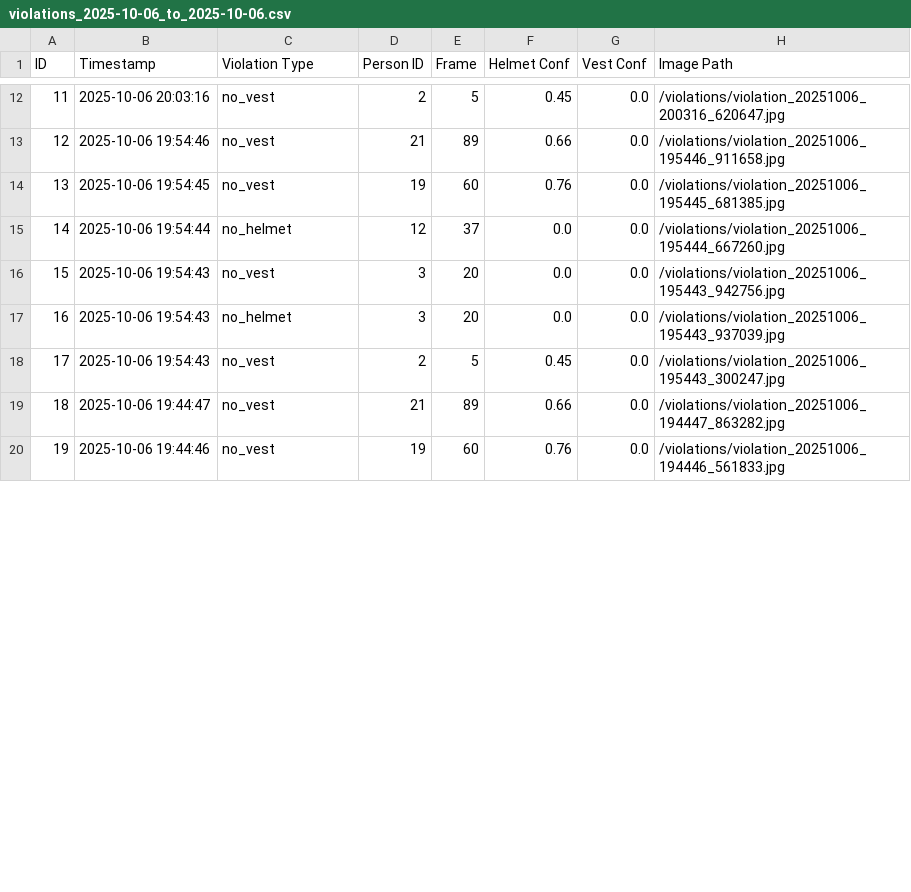
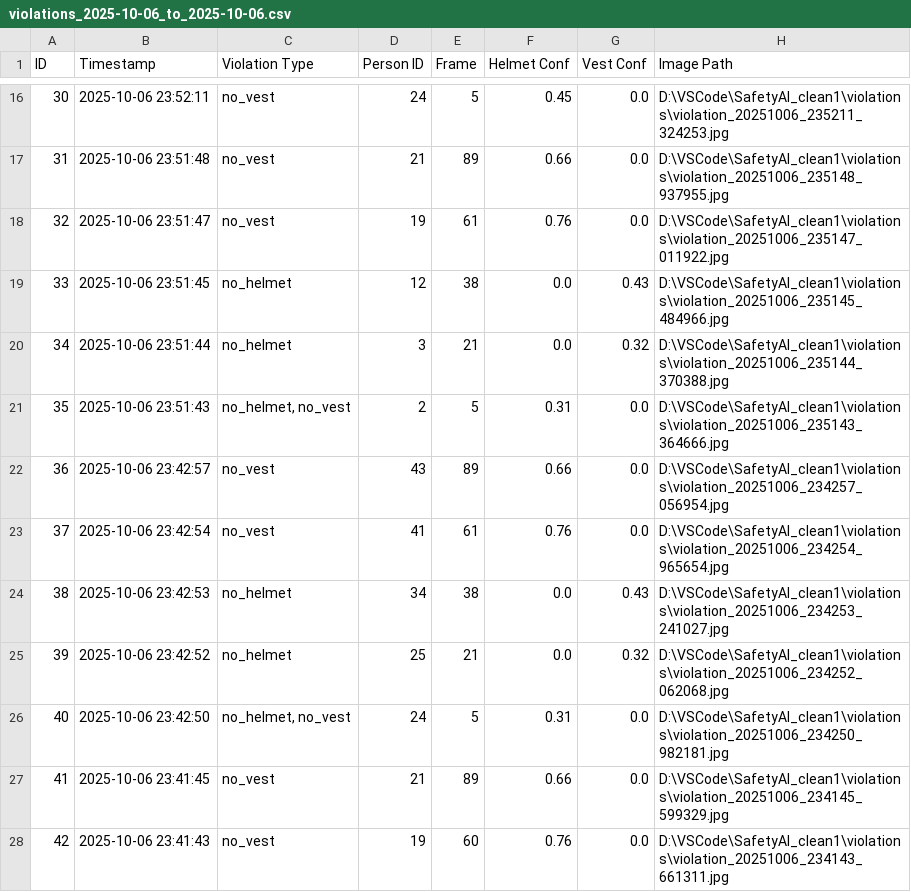
Before and after one commit to vinayykkumar/SafetyEye-AI-Powered-Workplace-Occupancy-Safety-Monitor_Infosys_internship-Aug-2025, a CSV file: dashboard/temp_uploads/violations_2025-10-06_to_2025-10-06.csv, drawn as a sheet; only a part is shown, gaps mark what is left out; removed rows and columns are numbered as before the commit, all else as after; the diff covers the shown part only; the diff names each change by its address in the sheet, - before the commit and + after, or states it on an @@ line.

```diff
--- a/dashboard/temp_uploads/violations_2025-10-06_to_2025-10-06.csv
+++ b/dashboard/temp_uploads/violations_2025-10-06_to_2025-10-06.csv
@@ column A (ID) renumbered between rows 2 and 31 @@
-B16 (Timestamp): 2025-10-06 20:03:16
+B16 (Timestamp): 2025-10-06 23:52:11
-D16 (Person ID): 2
+D16 (Person ID): 24
-H16 (Image Path): /violations/violation_20251006_200316_620647.jpg
+H16 (Image Path): D:\VSCode\SafetyAI_clean1\violations\violation_20251006_235211_324253.jpg
-B17 (Timestamp): 2025-10-06 19:54:46
+B17 (Timestamp): 2025-10-06 23:51:48
-H17 (Image Path): /violations/violation_20251006_195446_911658.jpg
+H17 (Image Path): D:\VSCode\SafetyAI_clean1\violations\violation_20251006_235148_937955.jpg
-B18 (Timestamp): 2025-10-06 19:54:45
+B18 (Timestamp): 2025-10-06 23:51:47
-E18 (Frame): 60
+E18 (Frame): 61
-H18 (Image Path): /violations/violation_20251006_195445_681385.jpg
+H18 (Image Path): D:\VSCode\SafetyAI_clean1\violations\violation_20251006_235147_011922.jpg
-B19 (Timestamp): 2025-10-06 19:54:44
+B19 (Timestamp): 2025-10-06 23:51:45
-E19 (Frame): 37
+E19 (Frame): 38
-G19 (Vest Conf): 0.0
+G19 (Vest Conf): 0.43
-H19 (Image Path): /violations/violation_20251006_195444_667260.jpg
+H19 (Image Path): D:\VSCode\SafetyAI_clean1\violations\violation_20251006_235145_484966.jpg
-row 16: 15 | 2025-10-06 19:54:43 | no_vest | 3 | 20 | 0.0 | 0.0 | /violations/violation_20251006_195443_942756.jpg
-B20 (Timestamp): 2025-10-06 19:54:43
+B20 (Timestamp): 2025-10-06 23:51:44
-E20 (Frame): 20
+E20 (Frame): 21
-G20 (Vest Conf): 0.0
+G20 (Vest Conf): 0.32
-H20 (Image Path): /violations/violation_20251006_195443_937039.jpg
+H20 (Image Path): D:\VSCode\SafetyAI_clean1\violations\violation_20251006_235144_370388.jpg
-B21 (Timestamp): 2025-10-06 19:54:43
+B21 (Timestamp): 2025-10-06 23:51:43
-C21 (Violation Type): no_vest
+C21 (Violation Type): no_helmet, no_vest
-F21 (Helmet Conf): 0.45
+F21 (Helmet Conf): 0.31
-H21 (Image Path): /violations/violation_20251006_195443_300247.jpg
+H21 (Image Path): D:\VSCode\SafetyAI_clean1\violations\violation_20251006_235143_364666.jpg
+row 22: 36 | 2025-10-06 23:42:57 | no_vest | 43 | 89 | 0.66 | 0.0 | D:\VSCode\SafetyAI_clean1\violations\violation_20251006_234257_056954.jpg
+row 23: 37 | 2025-10-06 23:42:54 | no_vest | 41 | 61 | 0.76 | 0.0 | D:\VSCode\SafetyAI_clean1\violations\violation_20251006_234254_965654.jpg
+row 24: 38 | 2025-10-06 23:42:53 | no_helmet | 34 | 38 | 0.0 | 0.43 | D:\VSCode\SafetyAI_clean1\violations\violation_20251006_234253_241027.jpg
+row 25: 39 | 2025-10-06 23:42:52 | no_helmet | 25 | 21 | 0.0 | 0.32 | D:\VSCode\SafetyAI_clean1\violations\violation_20251006_234252_062068.jpg
+row 26: 40 | 2025-10-06 23:42:50 | no_helmet, no_vest | 24 | 5 | 0.31 | 0.0 | D:\VSCode\SafetyAI_clean1\violations\violation_20251006_234250_982181.jpg
-B27 (Timestamp): 2025-10-06 19:44:47
+B27 (Timestamp): 2025-10-06 23:41:45
-H27 (Image Path): /violations/violation_20251006_194447_863282.jpg
+H27 (Image Path): D:\VSCode\SafetyAI_clean1\violations\violation_20251006_234145_599329.jpg
-B28 (Timestamp): 2025-10-06 19:44:46
+B28 (Timestamp): 2025-10-06 23:41:43
-H28 (Image Path): /violations/violation_20251006_194446_561833.jpg
+H28 (Image Path): D:\VSCode\SafetyAI_clean1\violations\violation_20251006_234143_661311.jpg
```
Also changed, not shown: 10 added rows, 2 removed rows and 31 edited cells elsewhere in this file, violations/violations_log.csv, 3 other files.
